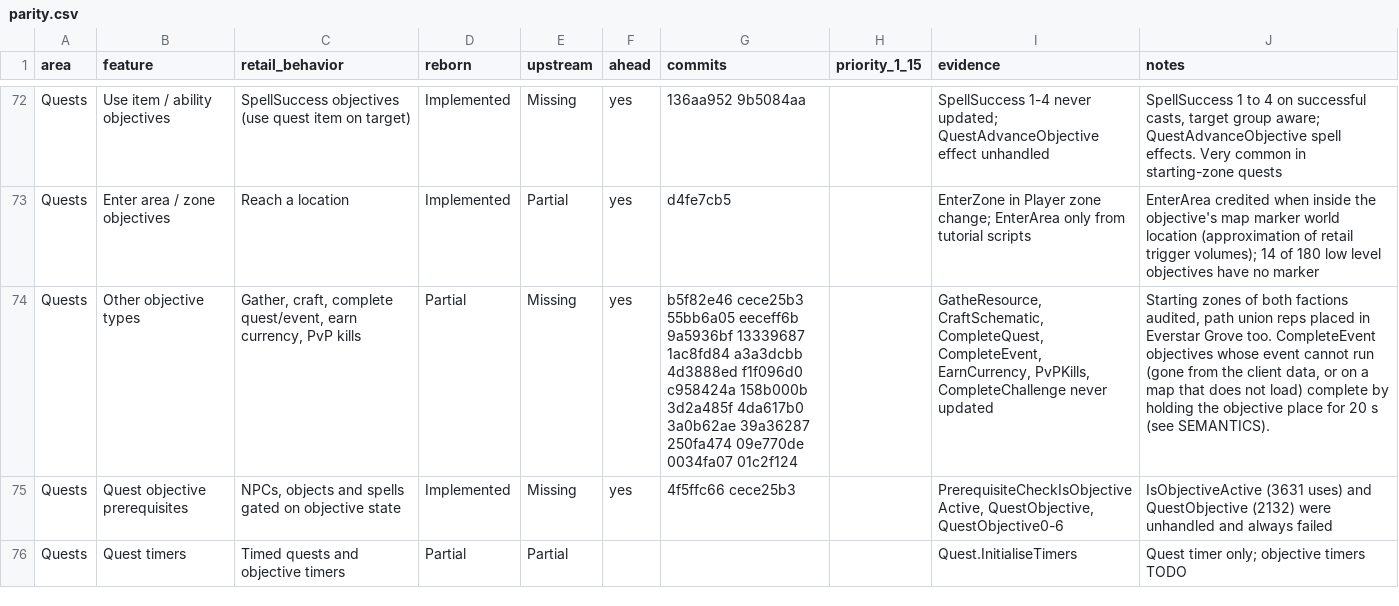
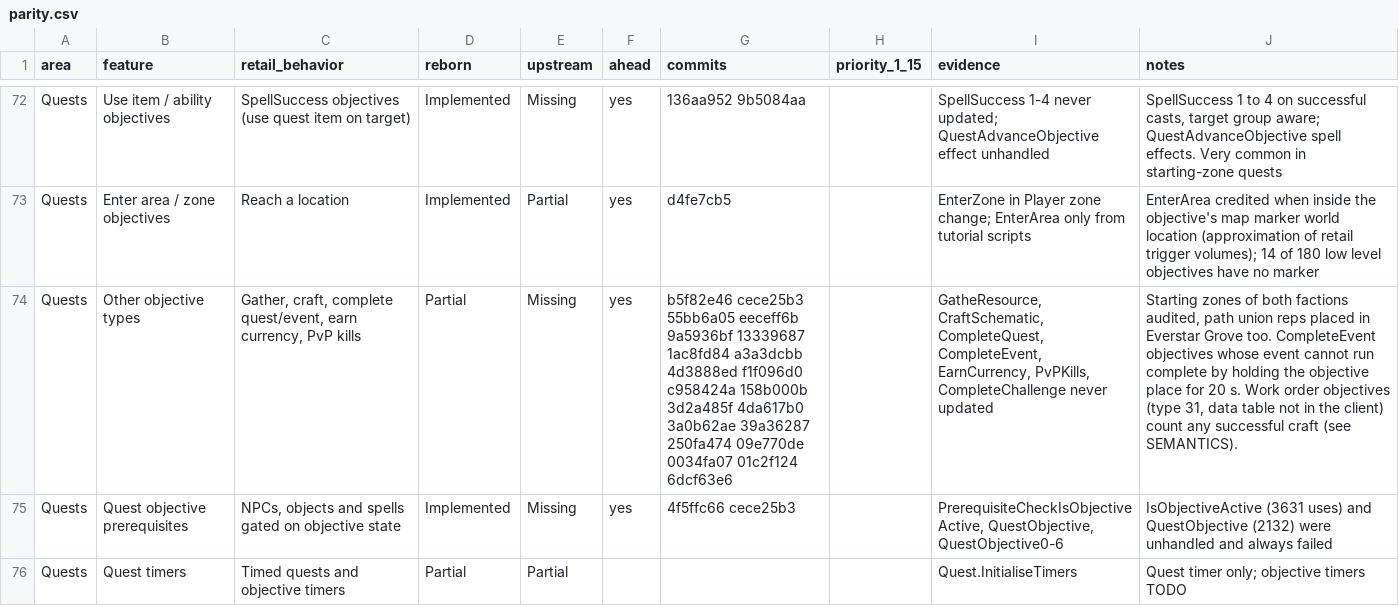
Before and after one commit to th3bluecarp/nexus-reborn, a CSV file: docs/reborn/parity.csv, drawn as a sheet; only a part is shown, gaps mark what is left out; the diff names each change by its address in the sheet, - before the commit and + after, or states it on an @@ line.

```diff
--- a/docs/reborn/parity.csv
+++ b/docs/reborn/parity.csv
-G74 (commits): …0034fa07 01c2f124
+G74 (commits): …0034fa07 01c2f124 6dcf63e6
-J74 (notes): …cannot run (gone from the client data, or on a map that does not load) complete by holding the objective place for 20 s (see SEMANTICS).
+J74 (notes): …cannot run complete by holding the objective place for 20 s. Work order objectives (type 31, data table not in the client) count any successful craft (see SEMANTICS).
```
Also changed, not shown: 2 other files.
